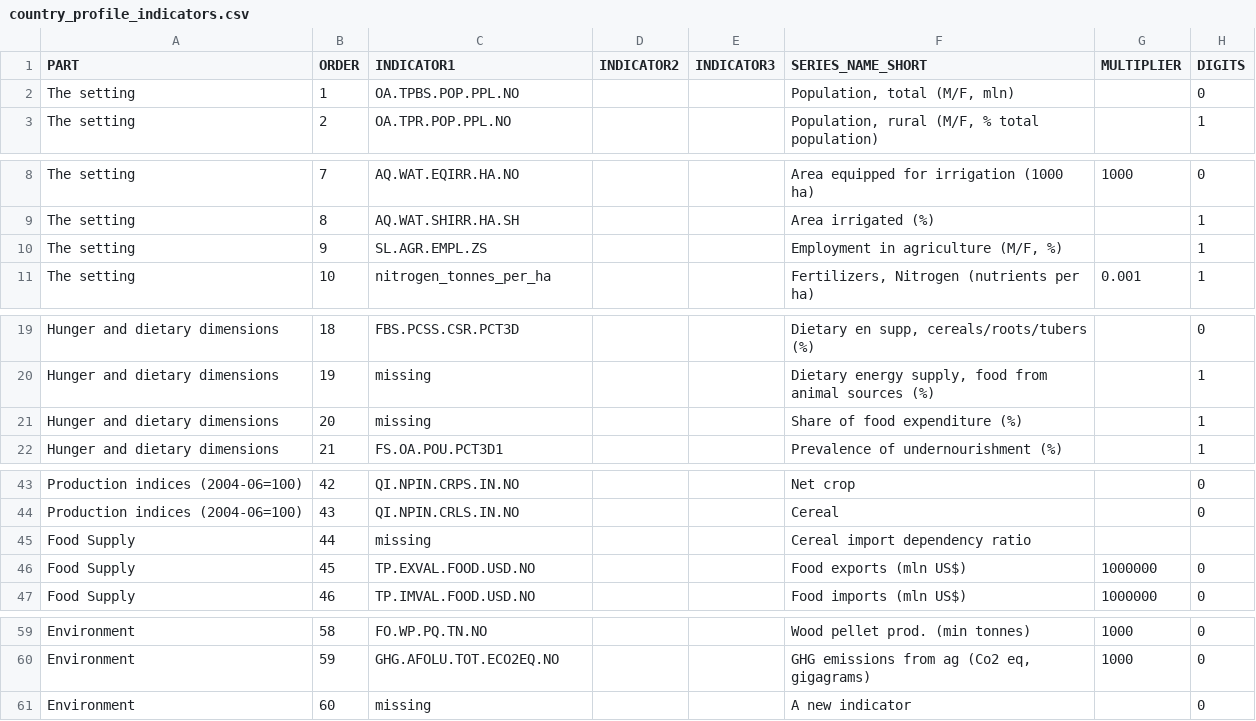
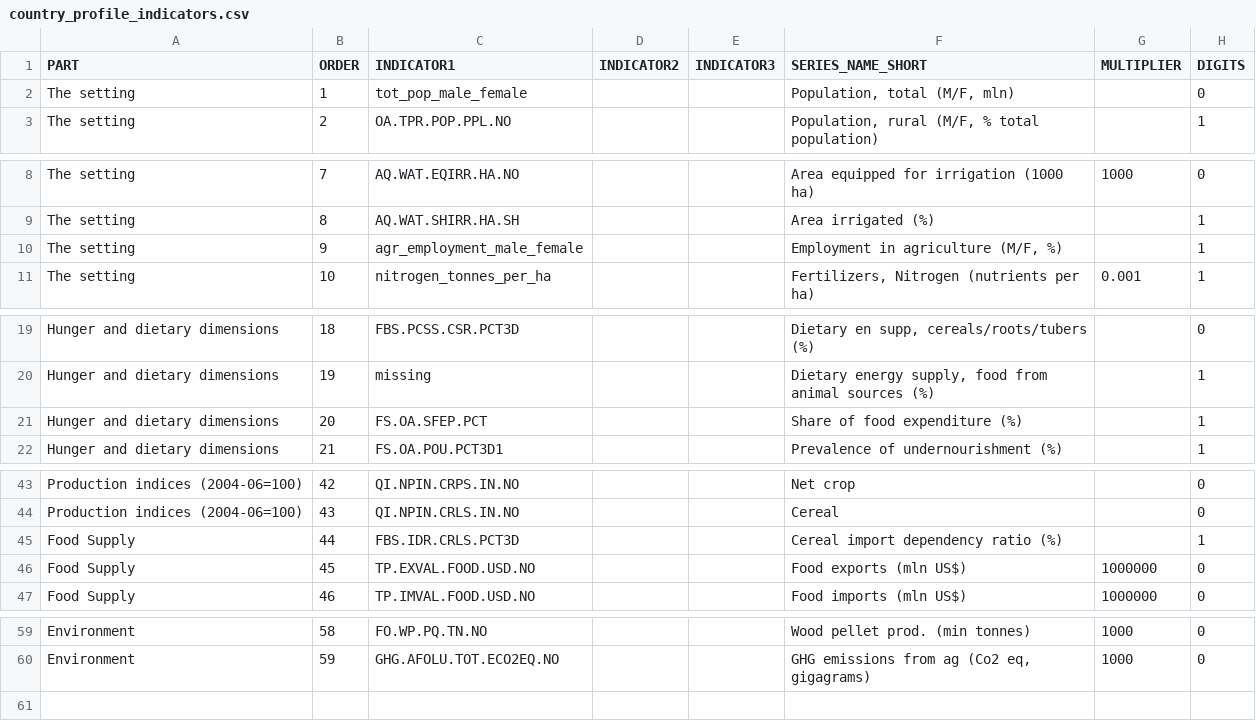
Before and after one commit to UNFAOstatistics/pocketbook, a CSV file: input/data/REU/country_profile_indicators.csv, drawn as a sheet; only a part is shown, gaps mark what is left out.

```diff
--- a/input/data/REU/country_profile_indicators.csv
+++ b/input/data/REU/country_profile_indicators.csv
@@ -1,3 +1,3 @@
 PART,ORDER,INDICATOR1,INDICATOR2,INDICATOR3,SERIES_NAME_SHORT,MULTIPLIER,DIGITS
-The setting,1,OA.TPBS.POP.PPL.NO,,,"Population, total (M/F, mln)",,0
+The setting,1,tot_pop_male_female,,,"Population, total (M/F, mln)",,0
 The setting,2,OA.TPR.POP.PPL.NO,,,"Population, rural (M/F, % total population)",,1
@@ -9,3 +9,3 @@ The setting,7,AQ.WAT.EQIRR.HA.NO,,,Area equipped for irrigation (1000 ha),1000,0
 The setting,8,AQ.WAT.SHIRR.HA.SH,,,Area irrigated (%),,1
-The setting,9,SL.AGR.EMPL.ZS,,,"Employment in agriculture (M/F, %)",,1
+The setting,9,agr_employment_male_female,,,"Employment in agriculture (M/F, %)",,1
 The setting,10,nitrogen_tonnes_per_ha,,,"Fertilizers, Nitrogen (nutrients per ha)",0.001,1
@@ -20,3 +20,3 @@ Hunger and dietary dimensions,18,FBS.PCSS.CSR.PCT3D,,,"Dietary en supp, cereals/
 Hunger and dietary dimensions,19,missing,,,"Dietary energy supply, food from animal sources (%)",,1
-Hunger and dietary dimensions,20,missing,,,Share of food expenditure (%),,1
+Hunger and dietary dimensions,20,FS.OA.SFEP.PCT,,,Share of food expenditure (%),,1
 Hunger and dietary dimensions,21,FS.OA.POU.PCT3D1,,,Prevalence of undernourishment (%),,1
@@ -44,3 +44,3 @@ Production indices (2004-06=100),42,QI.NPIN.CRPS.IN.NO,,,Net crop,,0
 Production indices (2004-06=100),43,QI.NPIN.CRLS.IN.NO,,,Cereal,,0
-Food Supply,44,missing,,,Cereal import dependency ratio,,
+Food Supply,44,FBS.IDR.CRLS.PCT3D,,,Cereal import dependency ratio (%),,1
 Food Supply,45,TP.EXVAL.FOOD.USD.NO,,,Food exports (mln US$) ,1000000,0
@@ -60,2 +60 @@ Environment,58,FO.WP.PQ.TN.NO,,,Wood pellet prod. (min tonnes),1000,0
 Environment,59,GHG.AFOLU.TOT.ECO2EQ.NO,,,"GHG emissions from ag (Co2 eq, gigagrams)",1000,0
-Environment,60,missing,,,A new indicator,,0
```
Also changed, not shown: input/data/RNE/country_profile_indicators.csv, 3 other files.
